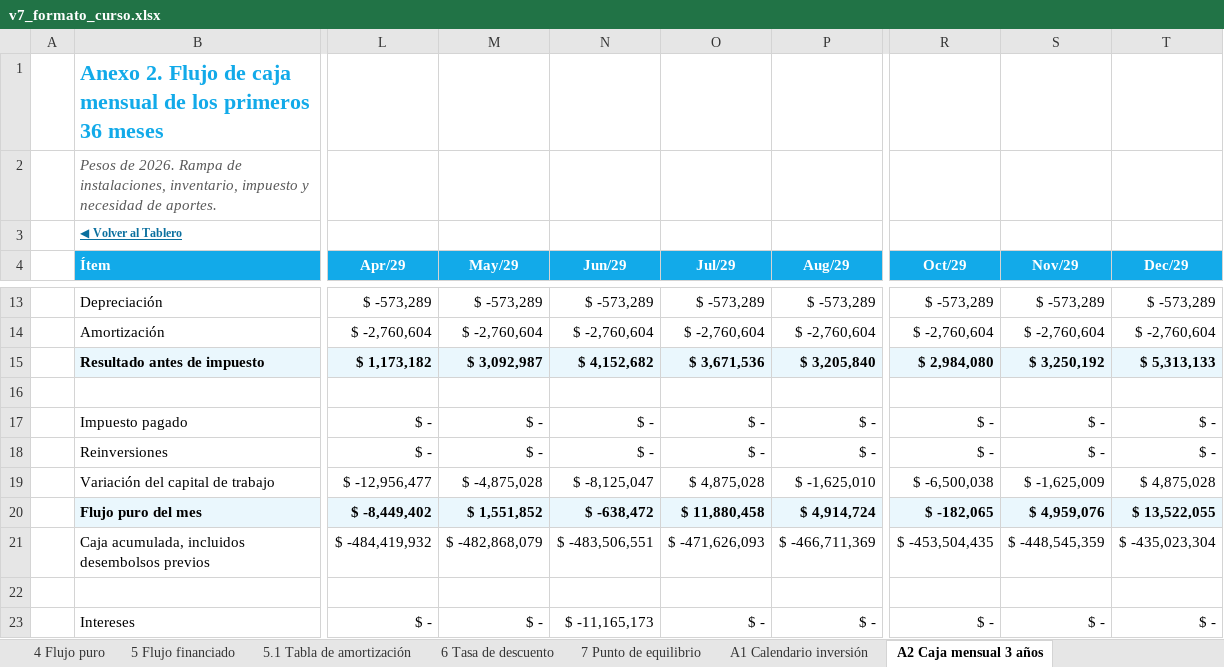
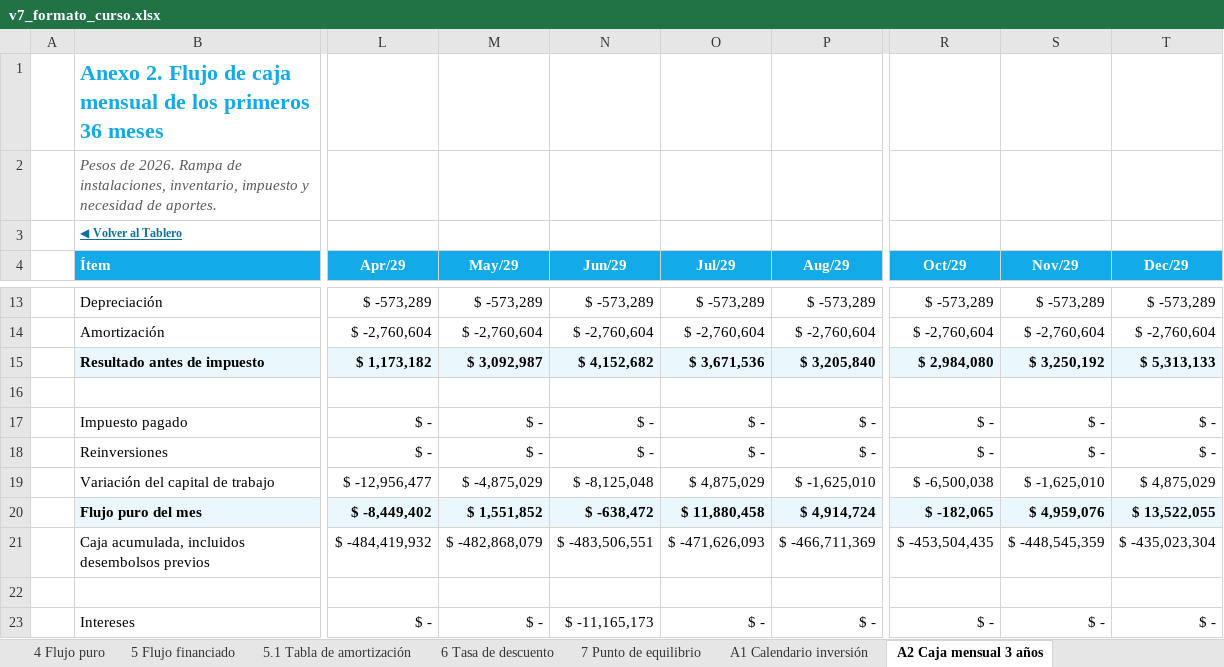
Before and after one commit to diegoaam0109-ux/lumine, an Excel workbook: integrador-2/fase-4/excel/v7_formato_curso.xlsx, sheet A2 Caja mensual 3 años, drawn as a sheet; only a part is shown, gaps mark what is left out; values as stored, in another font and other column widths than the file's, no borders; the diff names each change by its address in the sheet, - before the commit and + after, or states it on an @@ line.

```diff
--- a/integrador-2/fase-4/excel/v7_formato_curso.xlsx (sheet A2 Caja mensual 3 años)
+++ b/integrador-2/fase-4/excel/v7_formato_curso.xlsx (sheet A2 Caja mensual 3 años)
-M19 (May/29): $ -4,875,028
+M19 (May/29): $ -4,875,029
-N19 (Jun/29): $ -8,125,047
+N19 (Jun/29): $ -8,125,048
-O19 (Jul/29): $ 4,875,028
+O19 (Jul/29): $ 4,875,029
-S19 (Nov/29): $ -1,625,009
+S19 (Nov/29): $ -1,625,010
-T19 (Dec/29): $ 4,875,028
+T19 (Dec/29): $ 4,875,029
```
Also changed, not shown: sheet Motor mensual, sheet Motor sensibilidad, sheet Motor financiero, sheet Motor depreciación, sheet Motor anual, sheet Datos del tablero, 4 more sheets, other sheet tabs, formulas that keep their value, charts or pictures, 7 other files.
